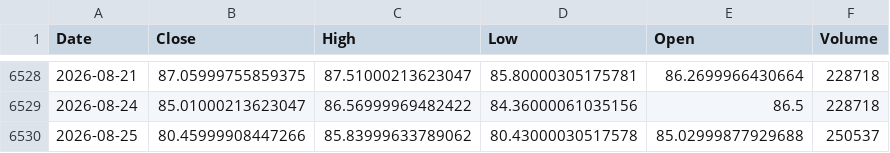
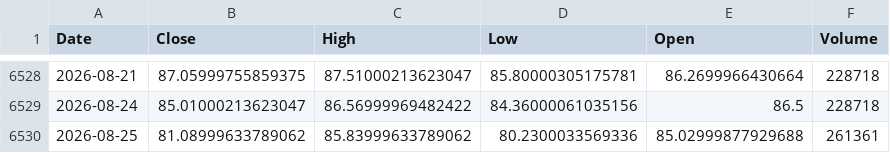
Before and after one commit to Dalingceb/wtw-repo-data, a CSV file: data/CL_F/CL_F_daily.csv, drawn as a sheet; only a part is shown, gaps mark what is left out.

```diff
--- a/data/CL_F/CL_F_daily.csv
+++ b/data/CL_F/CL_F_daily.csv
@@ -6529,2 +6529,2 @@ Date,Close,High,Low,Open,Volume
 2026-08-24,85.01000213623047,86.56999969482422,84.36000061035156,86.5,228718
-2026-08-25,80.45999908447266,85.83999633789062,80.43000030517578,85.02999877929688,250537
+2026-08-25,81.08999633789062,85.83999633789062,80.2300033569336,85.02999877929688,261361
```
Also changed, not shown: data/CL_F/CL_F_monthly.csv, data/CL_F/CL_F_weekly.csv, 11 other files.
